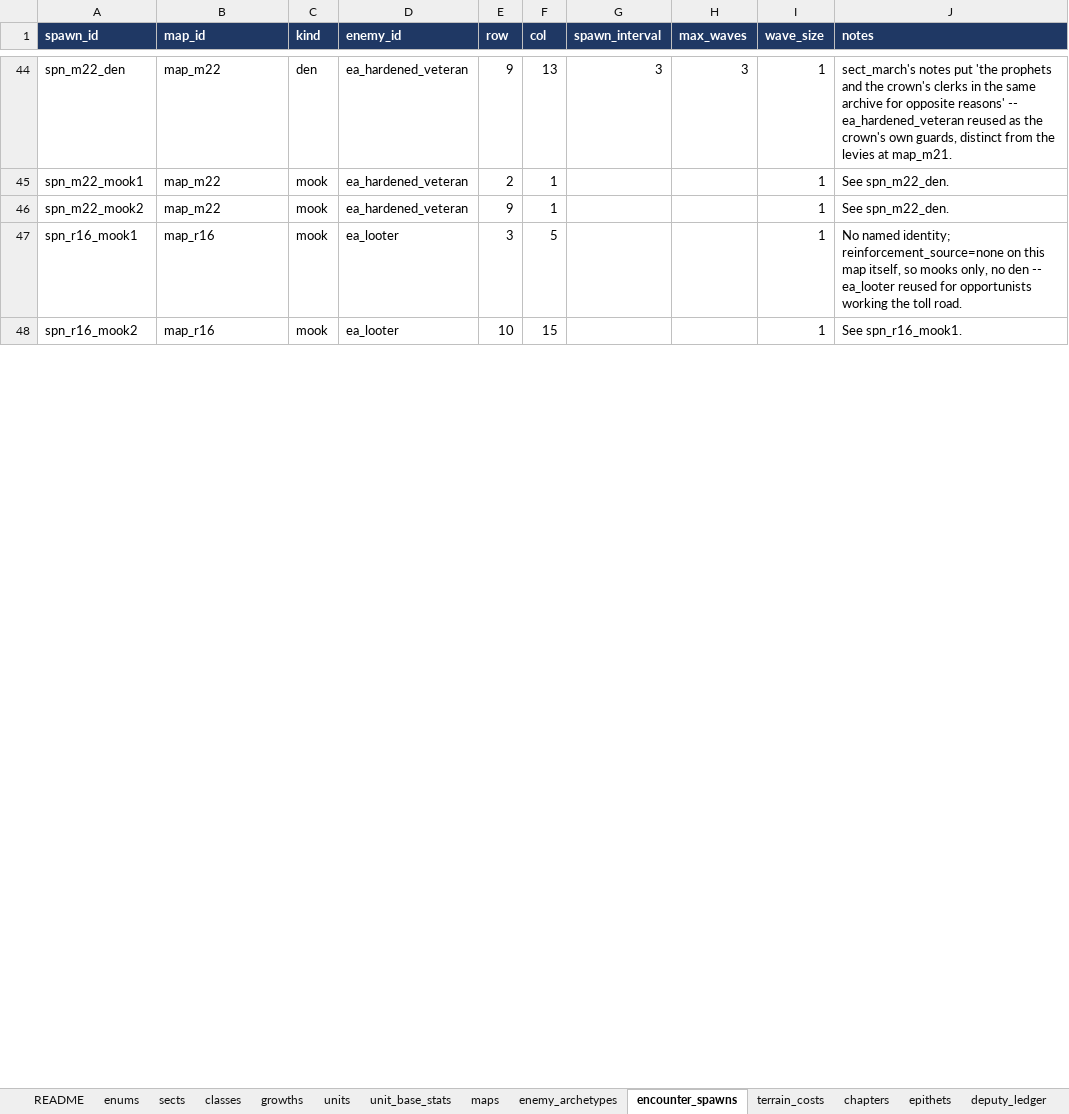
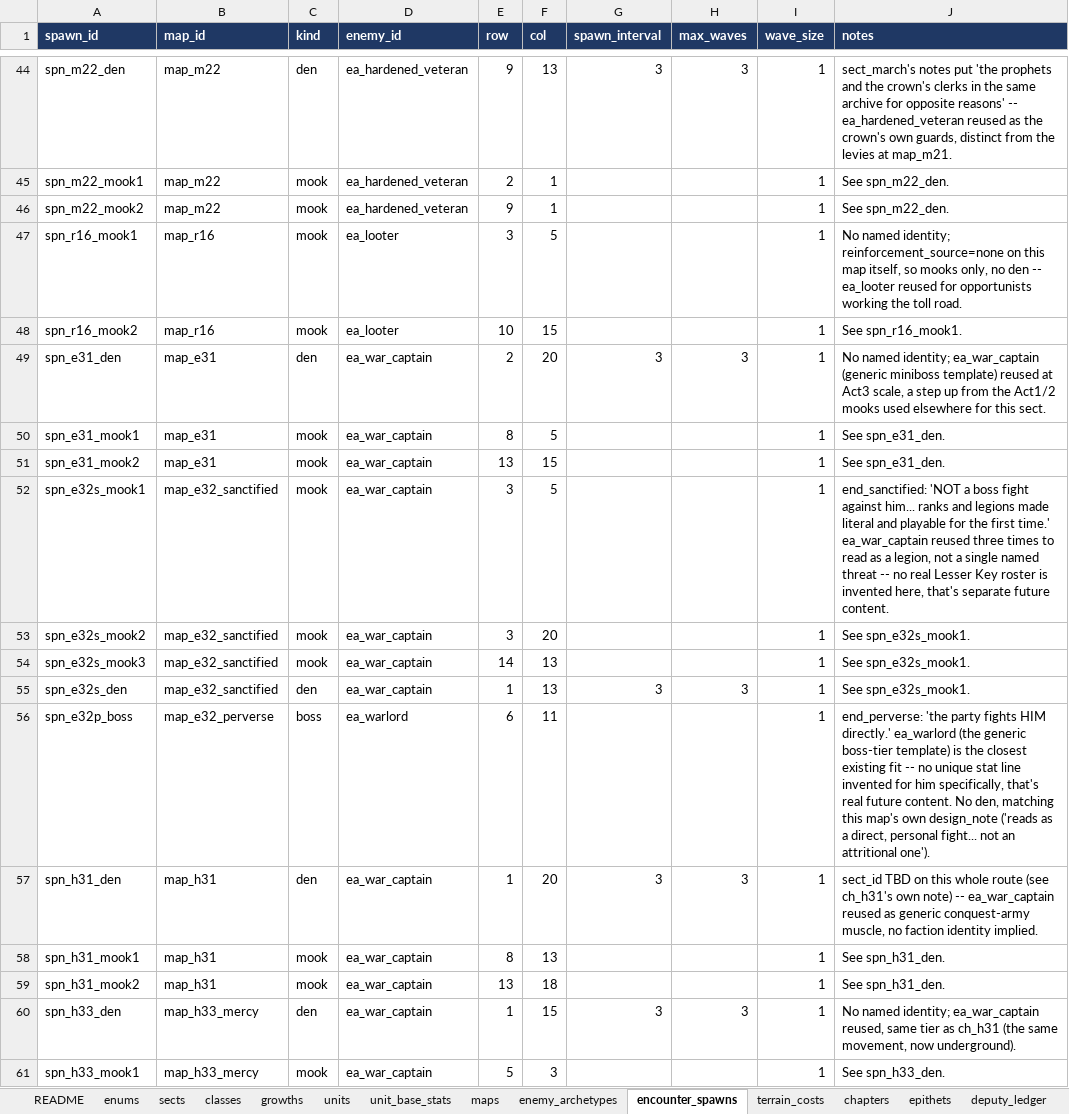
Before and after one commit to nzkogan/srpg1, an Excel workbook: canon.xlsx, sheet encounter_spawns, drawn as a sheet; only a part is shown, gaps mark what is left out; values as stored, in another font and other column widths than the file's, no borders; the diff covers the shown part only; the diff names each change by its address in the sheet, - before the commit and + after, or states it on an @@ line.

```diff
--- a/canon.xlsx (sheet encounter_spawns)
+++ b/canon.xlsx (sheet encounter_spawns)
+row 49: spn_e31_den | map_e31 | den | ea_war_captain | 2 | 20 | 3 | 3 | 1 | No named identity; ea_war_captain (generic miniboss template) reused at Act3 scale, a step up from the Act1/2 mooks used elsewhere for this sect.
+row 50: spn_e31_mook1 | map_e31 | mook | ea_war_captain | 8 | 5 |  |  | 1 | See spn_e31_den.
+row 51: spn_e31_mook2 | map_e31 | mook | ea_war_captain | 13 | 15 |  |  | 1 | See spn_e31_den.
+row 52: spn_e32s_mook1 | map_e32_sanctified | mook | ea_war_captain | 3 | 5 |  |  | 1 | end_sanctified: 'NOT a boss fight against him... ranks and legions made literal and playable for the first time.' ea_war_captain reused three times to read as a legion, not a single named threat -- no real Lesser Key roster is invented here, that's separate future content.
+row 53: spn_e32s_mook2 | map_e32_sanctified | mook | ea_war_captain | 3 | 20 |  |  | 1 | See spn_e32s_mook1.
+row 54: spn_e32s_mook3 | map_e32_sanctified | mook | ea_war_captain | 14 | 13 |  |  | 1 | See spn_e32s_mook1.
+row 55: spn_e32s_den | map_e32_sanctified | den | ea_war_captain | 1 | 13 | 3 | 3 | 1 | See spn_e32s_mook1.
+row 56: spn_e32p_boss | map_e32_perverse | boss | ea_warlord | 6 | 11 |  |  | 1 | end_perverse: 'the party fights HIM directly.' ea_warlord (the generic boss-tier template) is the closest existing fit -- no unique stat line invented for him specifically, that's real future content. No den, matching this map's own design_note ('reads as a direct, personal fight... not an attritional one').
+row 57: spn_h31_den | map_h31 | den | ea_war_captain | 1 | 20 | 3 | 3 | 1 | sect_id TBD on this whole route (see ch_h31's own note) -- ea_war_captain reused as generic conquest-army muscle, no faction identity implied.
+row 58: spn_h31_mook1 | map_h31 | mook | ea_war_captain | 8 | 13 |  |  | 1 | See spn_h31_den.
+row 59: spn_h31_mook2 | map_h31 | mook | ea_war_captain | 13 | 18 |  |  | 1 | See spn_h31_den.
+row 60: spn_h33_den | map_h33_mercy | den | ea_war_captain | 1 | 15 | 3 | 3 | 1 | No named identity; ea_war_captain reused, same tier as ch_h31 (the same movement, now underground).
+row 61: spn_h33_mook1 | map_h33_mercy | mook | ea_war_captain | 5 | 3 |  |  | 1 | See spn_h33_den.
```
Also changed, not shown: 11 added rows and 1 edited cell elsewhere in this sheet, sheet maps, 24 other files.
